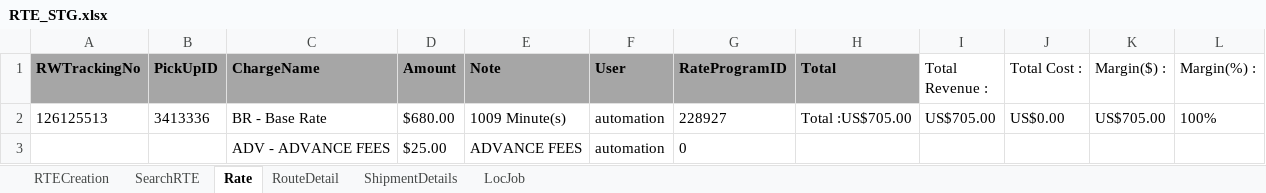
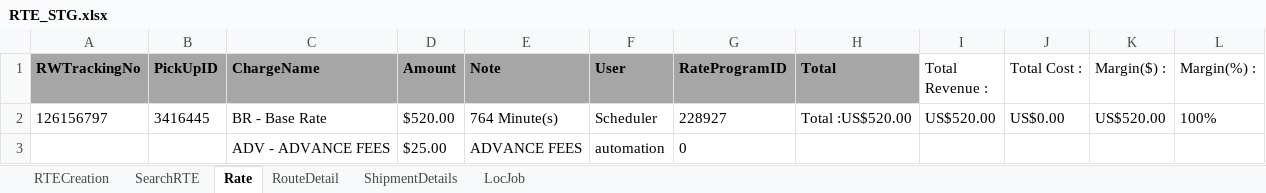
Before and after one commit to RavinaSamyak01/RTE, an Excel workbook: RTE/src/main/resources/RTE_STG.xlsx, sheet Rate, drawn as a sheet; values as stored, in another font and other column widths than the file's, no borders; the diff names each change by its address in the sheet, - before the commit and + after, or states it on an @@ line.

```diff
--- a/RTE/src/main/resources/RTE_STG.xlsx (sheet Rate)
+++ b/RTE/src/main/resources/RTE_STG.xlsx (sheet Rate)
-A2 (RWTrackingNo): 126125513
+A2 (RWTrackingNo): 126156797
-B2 (PickUpID): 3413336
+B2 (PickUpID): 3416445
-D2 (Amount): $680.00
+D2 (Amount): $520.00
-E2 (Note): 1009 Minute(s)
+E2 (Note): 764 Minute(s)
-F2 (User): automation
+F2 (User): Scheduler
-H2 (Total): Total :US$705.00
+H2 (Total): Total :US$520.00
-I2 (Total Revenue :): US$705.00
+I2 (Total Revenue :): US$520.00
-K2 (Margin($) :): US$705.00
+K2 (Margin($) :): US$520.00
```
Also changed, not shown: sheet SearchRTE, sheet RouteDetail, sheet RTECreation, sheet ShipmentDetails, sheet LocJob, 51 other files.
